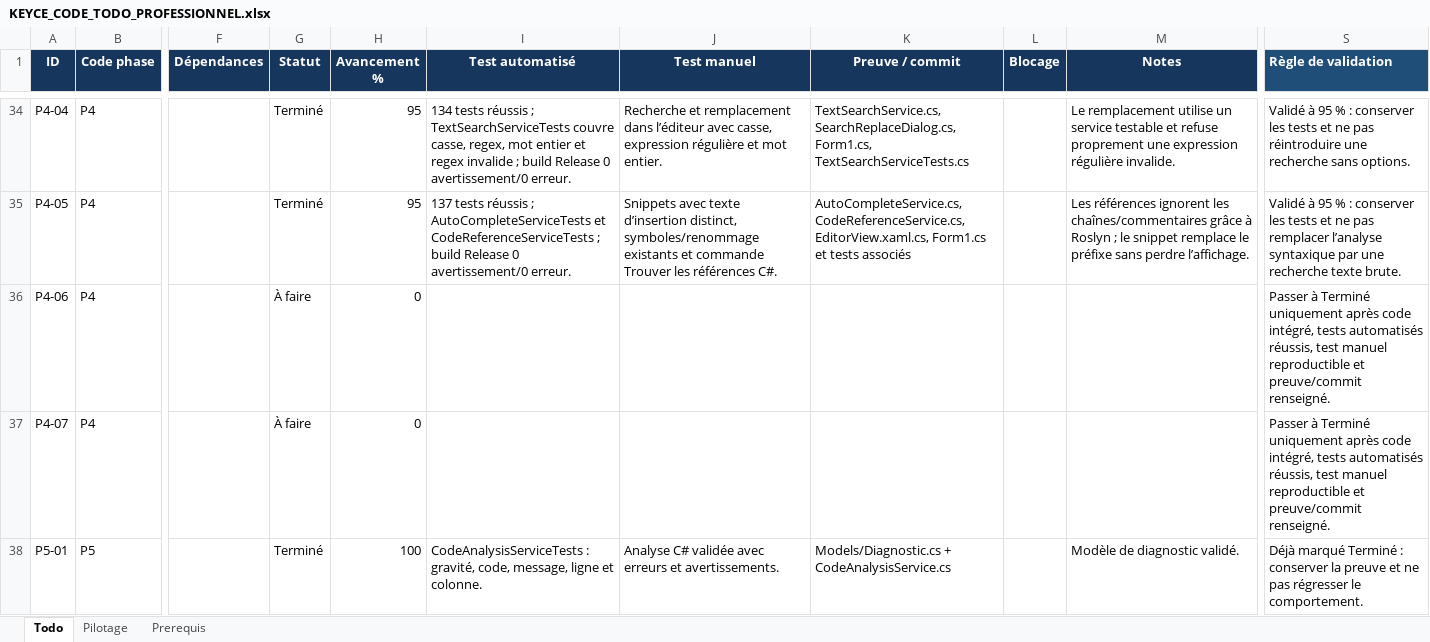
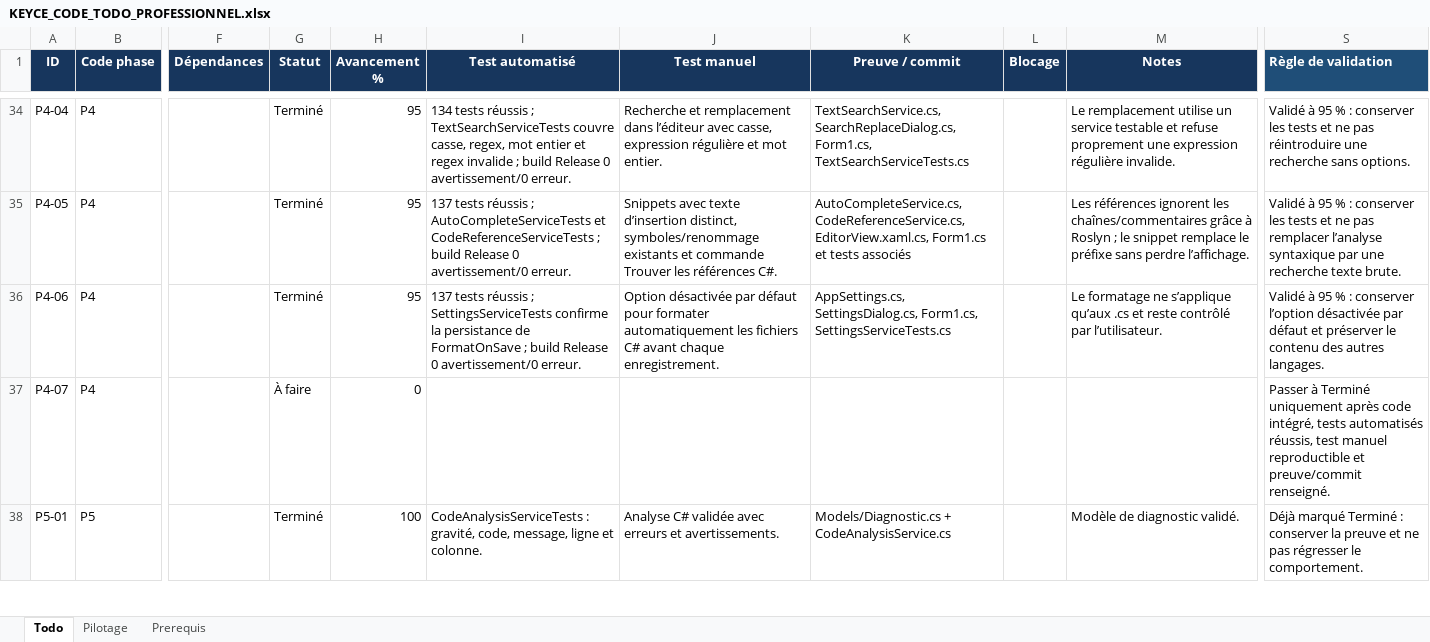
Before and after one commit to h8hxhhhfvx-create/KEYCE-CODE, an Excel workbook: outputs/KEYCE_CODE_TODO_PROFESSIONNEL.xlsx, sheet Todo, drawn as a sheet; only a part is shown, gaps mark what is left out; values as stored, in another font and other column widths than the file's, no borders; conditional formats not drawn; the diff names each change by its address in the sheet, - before the commit and + after, or states it on an @@ line.

Commit message:
feat(editor): format CSharp files on save optionally

```diff
--- a/outputs/KEYCE_CODE_TODO_PROFESSIONNEL.xlsx (sheet Todo)
+++ b/outputs/KEYCE_CODE_TODO_PROFESSIONNEL.xlsx (sheet Todo)
-G36 (Statut): À faire
+G36 (Statut): Terminé
-H36 (Avancement %): 0
+H36 (Avancement %): 95
-I36 (Test automatisé): (empty)
+I36 (Test automatisé): 137 tests réussis ; SettingsServiceTests confirme la persistance de FormatOnSave ; build Release 0 avertissement/0 erreur.
-J36 (Test manuel): (empty)
+J36 (Test manuel): Option désactivée par défaut pour formater automatiquement les fichiers C# avant chaque enregistrement.
-K36 (Preuve / commit): (empty)
+K36 (Preuve / commit): AppSettings.cs, SettingsDialog.cs, Form1.cs, SettingsServiceTests.cs
-M36 (Notes): (empty)
+M36 (Notes): Le formatage ne s’applique qu’aux .cs et reste contrôlé par l’utilisateur.
-S36 (Règle de validation): Passer à Terminé uniquement après code intégré, tests automatisés réussis, test manuel reproductible et preuve/commit renseigné.
+S36 (Règle de validation): Validé à 95 % : conserver l’option désactivée par défaut et préserver le contenu des autres langages.
```
Also changed, not shown: sheet Pilotage, 4 other files.
